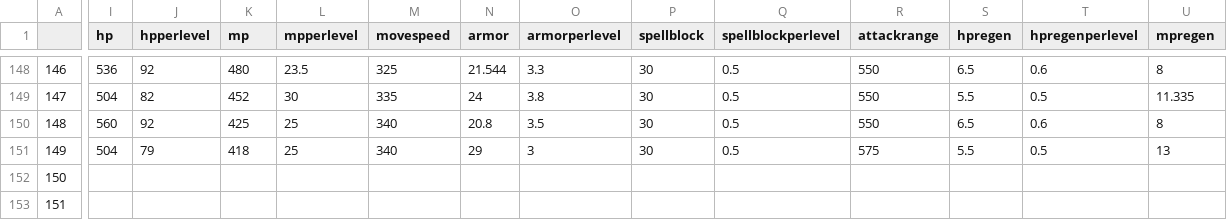
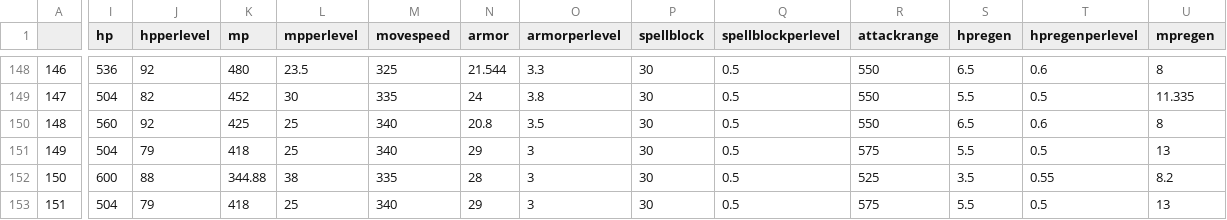
Before and after one commit to Hoonst/lol_match, a CSV file: champion_stats.csv, drawn as a sheet; only a part is shown, gaps mark what is left out; the diff covers the shown part only; the diff names each change by its address in the sheet, - before the commit and + after, or states it on an @@ line.

```diff
--- a/champion_stats.csv
+++ b/champion_stats.csv
-I152 (hp): (empty)
+I152 (hp): 600
-J152 (hpperlevel): (empty)
+J152 (hpperlevel): 88
-K152 (mp): (empty)
+K152 (mp): 344.88
-L152 (mpperlevel): (empty)
+L152 (mpperlevel): 38
-M152 (movespeed): (empty)
+M152 (movespeed): 335
-N152 (armor): (empty)
+N152 (armor): 28
-O152:O153 (armorperlevel): (empty)
+O152:O153 (armorperlevel): 3
-P152:P153 (spellblock): (empty)
+P152:P153 (spellblock): 30
-Q152:Q153 (spellblockperlevel): (empty)
+Q152:Q153 (spellblockperlevel): 0.5
-R152 (attackrange): (empty)
+R152 (attackrange): 525
-S152 (hpregen): (empty)
+S152 (hpregen): 3.5
-T152 (hpregenperlevel): (empty)
+T152 (hpregenperlevel): 0.55
-U152 (mpregen): (empty)
+U152 (mpregen): 8.2
-I153 (hp): (empty)
+I153 (hp): 504
-J153 (hpperlevel): (empty)
+J153 (hpperlevel): 79
-K153 (mp): (empty)
+K153 (mp): 418
-L153 (mpperlevel): (empty)
+L153 (mpperlevel): 25
-M153 (movespeed): (empty)
+M153 (movespeed): 340
-N153 (armor): (empty)
+N153 (armor): 29
-R153 (attackrange): (empty)
+R153 (attackrange): 575
-S153 (hpregen): (empty)
+S153 (hpregen): 5.5
-T153 (hpregenperlevel): (empty)
+T153 (hpregenperlevel): 0.5
-U153 (mpregen): (empty)
+U153 (mpregen): 13
```
Also changed, not shown: 14 edited cells elsewhere in this file, catboost_info/learn_error.tsv, catboost_info/time_left.tsv, 8 other files.
